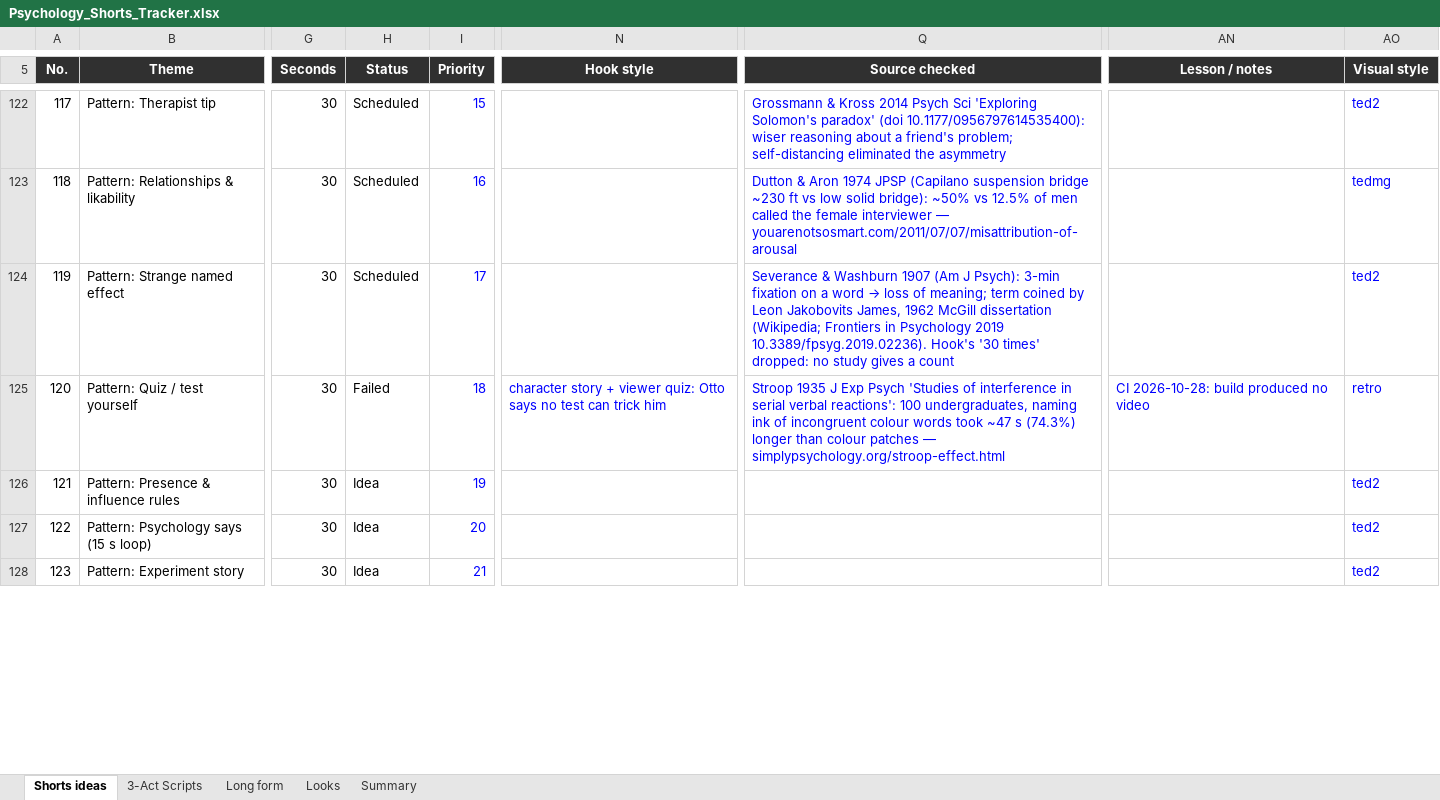
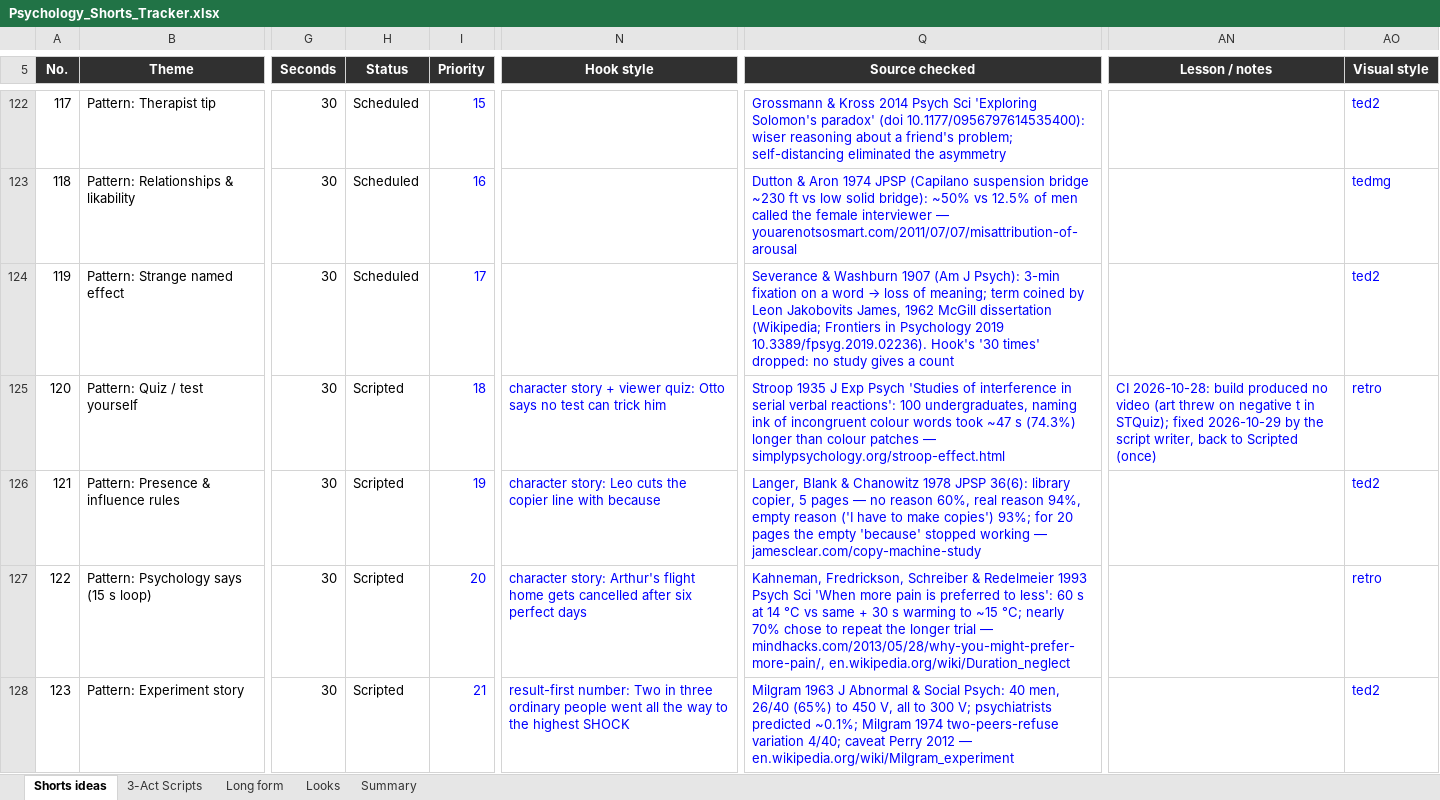
Before and after one commit to SamShark777/motion-as-code, an Excel workbook: shorts/Psychology_Shorts_Tracker.xlsx, sheet Shorts ideas, drawn as a sheet; only a part is shown, gaps mark what is left out; values as stored, in another font and other column widths than the file's, no borders; conditional formats and table styles not drawn; the diff covers the shown part only; the diff names each change by its address in the sheet, - before the commit and + after, or states it on an @@ line.

```diff
--- a/shorts/Psychology_Shorts_Tracker.xlsx (sheet Shorts ideas)
+++ b/shorts/Psychology_Shorts_Tracker.xlsx (sheet Shorts ideas)
-H125 (Status): Failed
+H125 (Status): Scripted
-AN125 (Lesson / notes): …no video
+AN125 (Lesson / notes): …no video (art threw on negative t in STQuiz); fixed 2026-10-29 by the script writer, back to Scripted (once)
-H126:H128 (Status): Idea
+H126:H128 (Status): Scripted
-N126 (Hook style): (empty)
+N126 (Hook style): character story: Leo cuts the copier line with because
-Q126 (Source checked): (empty)
+Q126 (Source checked): Langer, Blank & Chanowitz 1978 JPSP 36(6): library copier, 5 pages — no reason 60%, real reason 94%, empty reason ('I have to make copies') 93%; for 20 pages the empty 'because' stopped working — jamesclear.com/copy-machine-study
-N127 (Hook style): (empty)
+N127 (Hook style): character story: Arthur's flight home gets cancelled after six perfect days
-Q127 (Source checked): (empty)
+Q127 (Source checked): Kahneman, Fredrickson, Schreiber & Redelmeier 1993 Psych Sci 'When more pain is preferred to less': 60 s at 14 °C vs same + 30 s warming to ~15 °C; nearly 70% chose to repeat the longer trial — mindhacks.com/2013/05/28/why-you-might-prefer-more-pain/, en.wikipedia.org/wiki/Duration_neglect
-AO127 (Visual style): ted2
+AO127 (Visual style): retro
-N128 (Hook style): (empty)
+N128 (Hook style): result-first number: Two in three ordinary people went all the way to the highest SHOCK
-Q128 (Source checked): (empty)
+Q128 (Source checked): Milgram 1963 J Abnormal & Social Psych: 40 men, 26/40 (65%) to 450 V, all to 300 V; psychiatrists predicted ~0.1%; Milgram 1974 two-peers-refuse variation 4/40; caveat Perry 2012 — en.wikipedia.org/wiki/Milgram_experiment
```
Also changed, not shown: 12 edited cells elsewhere in this sheet, 16 other files.
